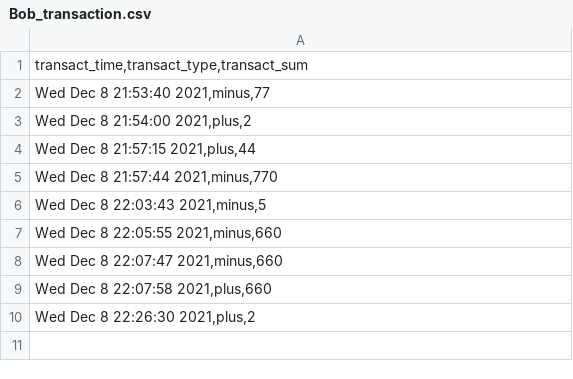
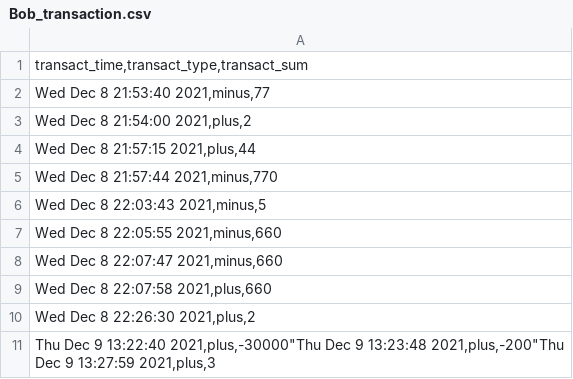
Before and after one commit to Vol-K/volodymyr_k_gh21, a CSV file: HT_07/1_files/Bob_transaction.csv, drawn as a sheet; the diff names each change by its address in the sheet, - before the commit and + after, or states it on an @@ line.

```diff
--- a/HT_07/1_files/Bob_transaction.csv
+++ b/HT_07/1_files/Bob_transaction.csv
+row 11: Thu Dec 9 13:22:40 2021,plus,-30000"Thu Dec 9 13:23:48 2021,plus,-200"Thu Dec 9 13:27:59 2021,plus,3
```
Also changed, not shown: 2 other files.
